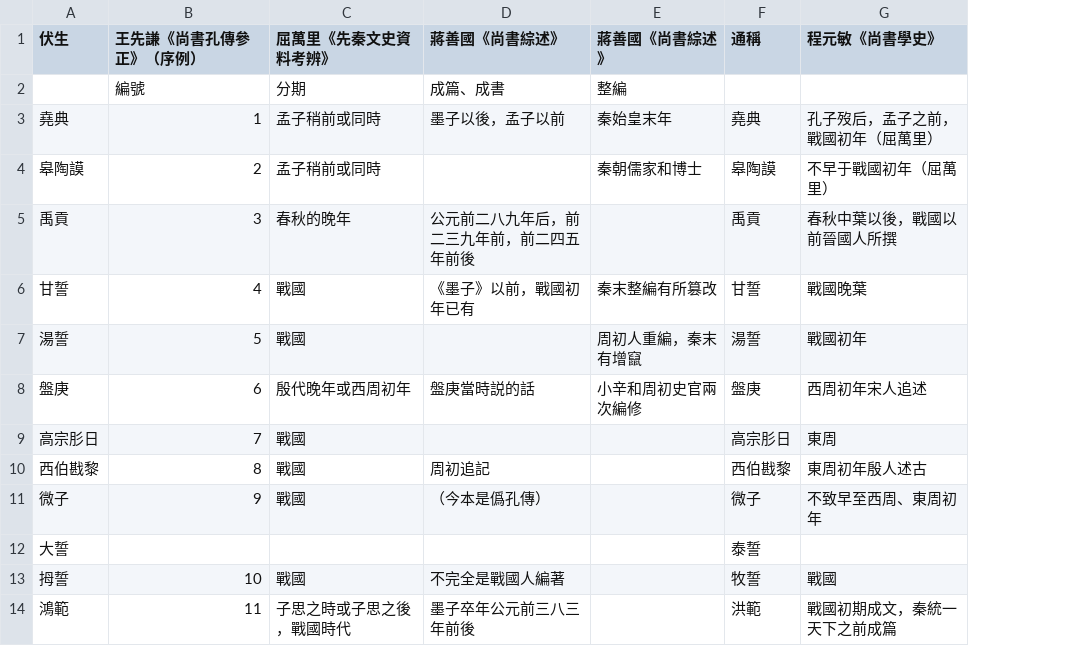
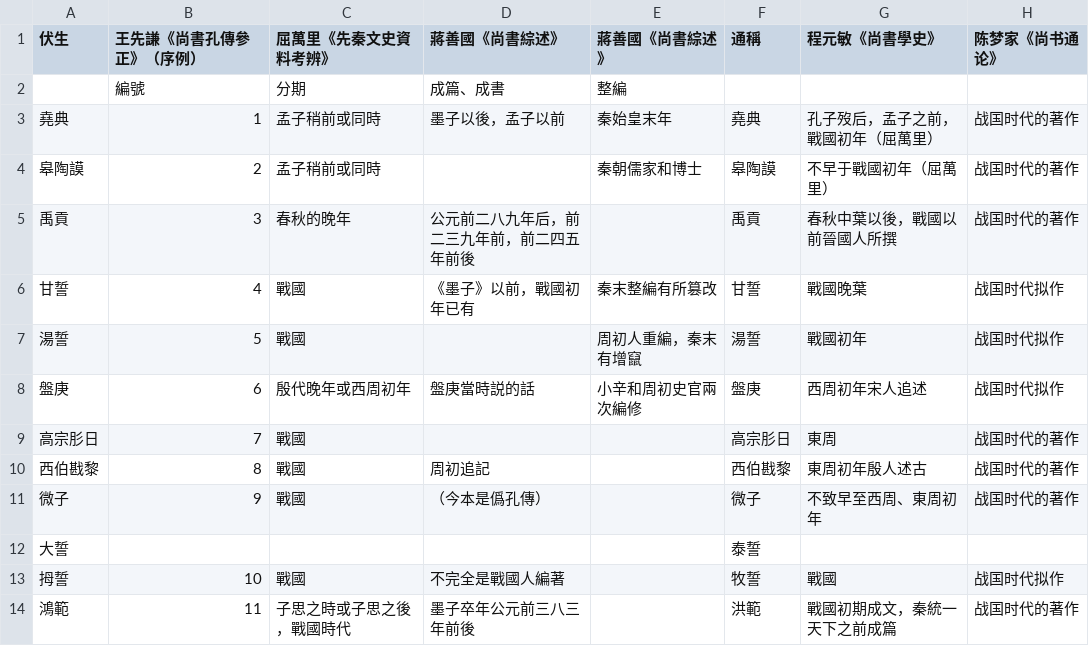
Before and after one commit to AlainAlan/A-Handy-Album-of-Ching-and-Tze-at-Your-Fingertips, a CSV file: 002尚書/尚書各篇諸家推定成文時代表.csv, drawn as a sheet; only a part is shown; the diff names each change by its address in the sheet, - before the commit and + after, or states it on an @@ line.

Commit message:
Update 尚書各篇諸家推定成文時代表.csv

```diff
--- a/002尚書/尚書各篇諸家推定成文時代表.csv
+++ b/002尚書/尚書各篇諸家推定成文時代表.csv
+column H (陈梦家《尚书通论》), rows 3-14: 战国时代的著作 | 战国时代的著作 | 战国时代的著作 | 战国时代拟作 | 战国时代拟作 | 战国时代拟作 | 战国时代的著作 | 战国时代的著作 | 战国时代的著作 |  | 战国时代拟作 | 战国时代的著作
```
